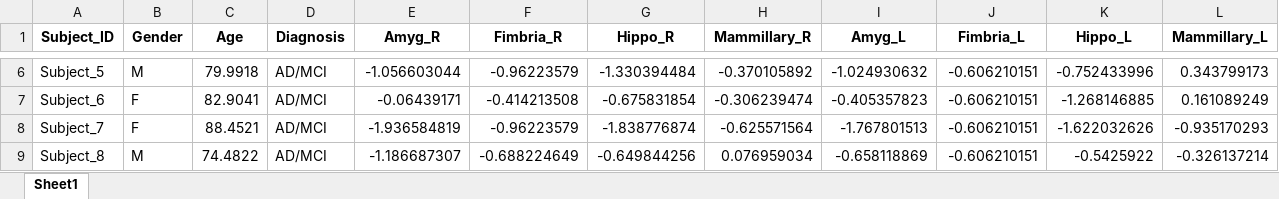
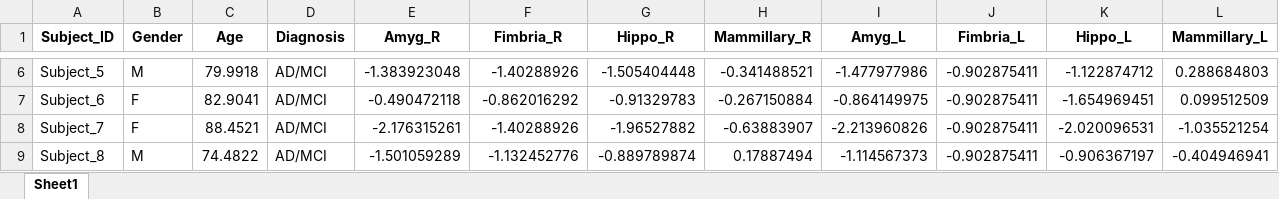
Before and after one commit to yh2307/ICM_Project, an Excel workbook: Yuhang_Fu/Z-score/Z_score_All.xlsx, sheet Sheet1, drawn as a sheet; only a part is shown, gaps mark what is left out; values as stored, in another font and other column widths than the file's, no borders; the diff covers the shown part only; the diff names each change by its address in the sheet, - before the commit and + after, or states it on an @@ line.

```diff
--- a/Yuhang_Fu/Z-score/Z_score_All.xlsx (sheet Sheet1)
+++ b/Yuhang_Fu/Z-score/Z_score_All.xlsx (sheet Sheet1)
-E6 (Amyg_R): -1.056603044
+E6 (Amyg_R): -1.383923048
-F6 (Fimbria_R): -0.96223579
+F6 (Fimbria_R): -1.40288926
-G6 (Hippo_R): -1.330394484
+G6 (Hippo_R): -1.505404448
-H6 (Mammillary_R): -0.370105892
+H6 (Mammillary_R): -0.341488521
-I6 (Amyg_L): -1.024930632
+I6 (Amyg_L): -1.477977986
-J6:J9 (Fimbria_L): -0.606210151
+J6:J9 (Fimbria_L): -0.902875411
-K6 (Hippo_L): -0.752433996
+K6 (Hippo_L): -1.122874712
-L6 (Mammillary_L): 0.343799173
+L6 (Mammillary_L): 0.288684803
-E7 (Amyg_R): -0.06439171
+E7 (Amyg_R): -0.490472118
-F7 (Fimbria_R): -0.414213508
+F7 (Fimbria_R): -0.862016292
-G7 (Hippo_R): -0.675831854
+G7 (Hippo_R): -0.91329783
-H7 (Mammillary_R): -0.306239474
+H7 (Mammillary_R): -0.267150884
-I7 (Amyg_L): -0.405357823
+I7 (Amyg_L): -0.864149975
-K7 (Hippo_L): -1.268146885
+K7 (Hippo_L): -1.654969451
-L7 (Mammillary_L): 0.161089249
+L7 (Mammillary_L): 0.099512509
-E8 (Amyg_R): -1.936584819
+E8 (Amyg_R): -2.176315261
-F8 (Fimbria_R): -0.96223579
+F8 (Fimbria_R): -1.40288926
-G8 (Hippo_R): -1.838776874
+G8 (Hippo_R): -1.96527882
-H8 (Mammillary_R): -0.625571564
+H8 (Mammillary_R): -0.63883907
-I8 (Amyg_L): -1.767801513
+I8 (Amyg_L): -2.213960826
-K8 (Hippo_L): -1.622032626
+K8 (Hippo_L): -2.020096531
-L8 (Mammillary_L): -0.935170293
+L8 (Mammillary_L): -1.035521254
-E9 (Amyg_R): -1.186687307
+E9 (Amyg_R): -1.501059289
-F9 (Fimbria_R): -0.688224649
+F9 (Fimbria_R): -1.132452776
-G9 (Hippo_R): -0.649844256
+G9 (Hippo_R): -0.889789874
-H9 (Mammillary_R): 0.076959034
+H9 (Mammillary_R): 0.17887494
-I9 (Amyg_L): -0.658118869
+I9 (Amyg_L): -1.114567373
-K9 (Hippo_L): -0.5425922
+K9 (Hippo_L): -0.906367197
-L9 (Mammillary_L): -0.326137214
+L9 (Mammillary_L): -0.404946941
```
Also changed, not shown: 1568 edited cells elsewhere in this sheet, Yuhang_Fu/Z-score/Z_score_ANDI.xlsx, Yuhang_Fu/Z-score/Z_score_control.xlsx, 1 other file.
